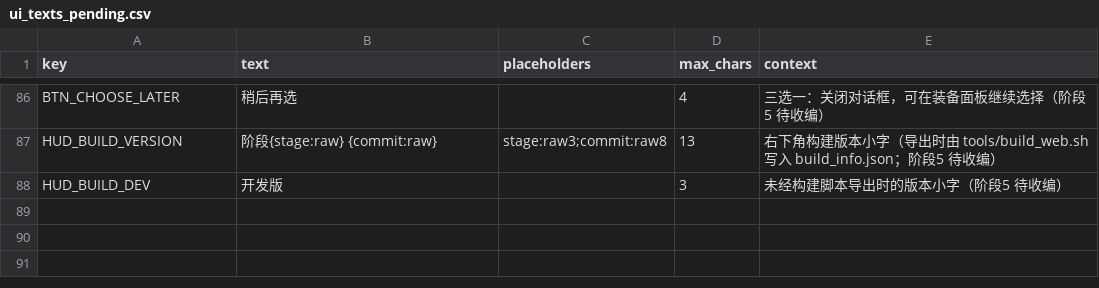
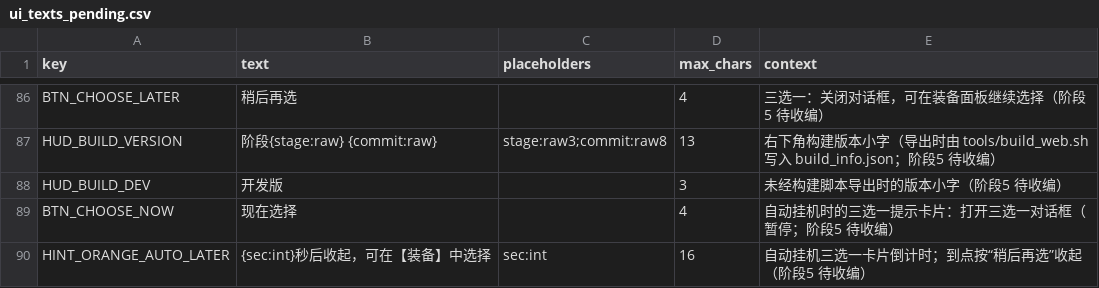
Before and after one commit to shuhao20261011/replayxian, a CSV file: data/ui_texts_pending.csv, drawn as a sheet; only a part is shown, gaps mark what is left out.

```diff
--- a/data/ui_texts_pending.csv
+++ b/data/ui_texts_pending.csv
@@ -88 +88,3 @@ HUD_BUILD_VERSION,阶段{stage:raw}　{commit:raw},stage:raw3;commit:raw8,13,右
 HUD_BUILD_DEV,开发版,,3,未经构建脚本导出时的版本小字（阶段5 待收编）
+BTN_CHOOSE_NOW,现在选择,,4,自动挂机时的三选一提示卡片：打开三选一对话框（暂停；阶段5 待收编）
+HINT_ORANGE_AUTO_LATER,{sec:int}秒后收起，可在【装备】中选择,sec:int,16,自动挂机三选一卡片倒计时；到点按“稍后再选”收起（阶段5 待收编）
```
Also changed, not shown: design/data/constants.csv, tools/local_constants.csv, 8 other files.
